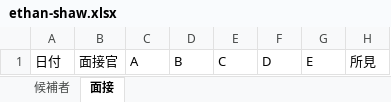
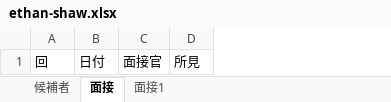
Before and after one commit to yktsnet/mgmt-kit, an Excel workbook: board/samples/drive/candidates/ethan-shaw.xlsx, sheet 面接, drawn as a sheet; values as stored, in another font and other column widths than the file's, no borders; removed rows and columns are numbered as before the commit, all else as after; the diff names each change by its address in the sheet, - before the commit and + after, or states it on an @@ line.

```diff
--- a/board/samples/drive/candidates/ethan-shaw.xlsx (sheet 面接)
+++ b/board/samples/drive/candidates/ethan-shaw.xlsx (sheet 面接)
+sheet tab: 面接1
+column A, row 1: 回
-column C, row 1: A
-column D, row 1: B
-column E, row 1: C
-column F, row 1: D
-column G, row 1: E
```
Also changed, not shown: sheet 候補者, board/samples/drive/candidates/liam-price.xlsx, board/samples/drive/candidates/mia-collins.xlsx, 54 other files.
